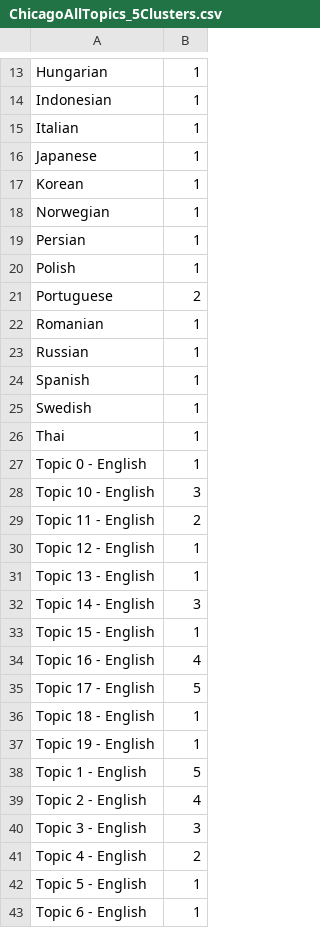
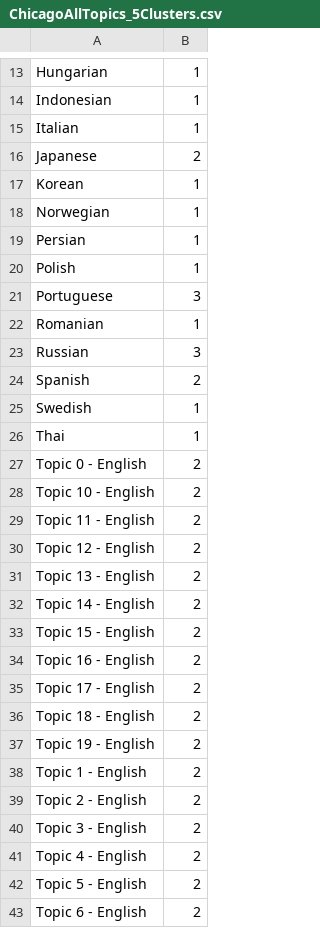
Before and after one commit to worthingtont12/cultural-mapper, a CSV file: AWSTimeSeries/Outputs/ChicagoAllTopics_5Clusters.csv, drawn as a sheet; only a part is shown, gaps mark what is left out; the diff covers the shown part only.

```diff
--- a/AWSTimeSeries/Outputs/ChicagoAllTopics_5Clusters.csv
+++ b/AWSTimeSeries/Outputs/ChicagoAllTopics_5Clusters.csv
@@ -15,3 +15,3 @@
 "Italian",1
-"Japanese",1
+"Japanese",2
 "Korean",1
@@ -20,24 +20,24 @@
 "Polish",1
-"Portuguese",2
+"Portuguese",3
 "Romanian",1
-"Russian",1
-"Spanish",1
+"Russian",3
+"Spanish",2
 "Swedish",1
 "Thai",1
-"Topic 0 - English",1
-"Topic 10 - English",3
+"Topic 0 - English",2
+"Topic 10 - English",2
 "Topic 11 - English",2
-"Topic 12 - English",1
-"Topic 13 - English",1
-"Topic 14 - English",3
-"Topic 15 - English",1
-"Topic 16 - English",4
-"Topic 17 - English",5
-"Topic 18 - English",1
-"Topic 19 - English",1
-"Topic 1 - English",5
-"Topic 2 - English",4
-"Topic 3 - English",3
+"Topic 12 - English",2
+"Topic 13 - English",2
+"Topic 14 - English",2
+"Topic 15 - English",2
+"Topic 16 - English",2
+"Topic 17 - English",2
+"Topic 18 - English",2
+"Topic 19 - English",2
+"Topic 1 - English",2
+"Topic 2 - English",2
+"Topic 3 - English",2
 "Topic 4 - English",2
-"Topic 5 - English",1
-"Topic 6 - English",1
+"Topic 5 - English",2
+"Topic 6 - English",2
```
Also changed, not shown: 4 edited cells elsewhere in this file, AWSTimeSeries/Outputs/ChicagoTop20Topics_5Clusters.csv, 4 other files.
